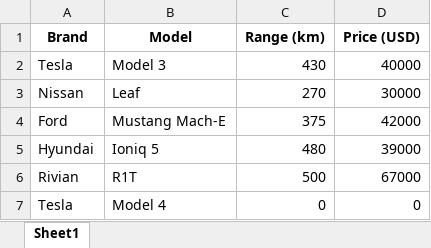
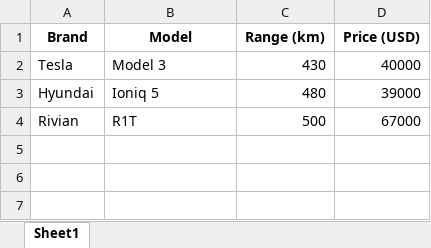
Before and after one commit to ebadr761/Quest, an Excel workbook: Chatbot/electric_cars.xlsx, sheet Sheet1, drawn as a sheet; values as stored, in another font and other column widths than the file's, no borders; the diff names each change by its address in the sheet, - before the commit and + after, or states it on an @@ line.

Commit message:
temporary solution for the chatbot not having knowledge of the application... Ability to delete entries from the excel file

```diff
--- a/Chatbot/electric_cars.xlsx (sheet Sheet1)
+++ b/Chatbot/electric_cars.xlsx (sheet Sheet1)
-row 3: Nissan | Leaf | 270 | 30000
-row 4: Ford | Mustang Mach-E | 375 | 42000
-row 7: Tesla | Model 4 | 0 | 0
```
Also changed, not shown: 1 other file.
